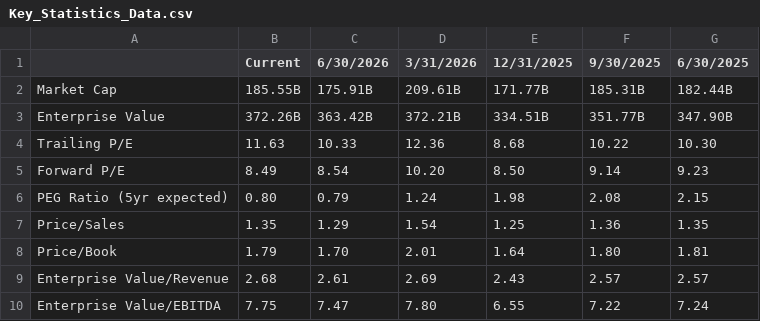
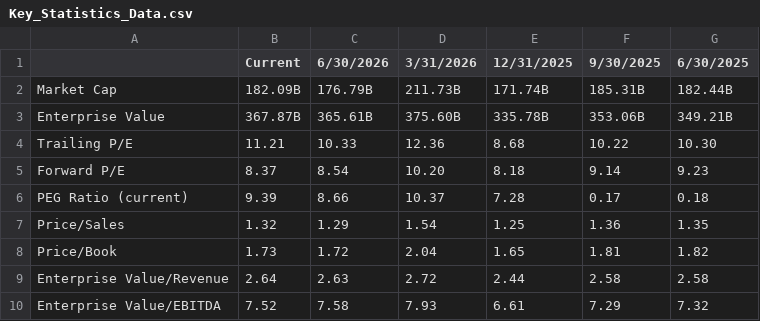
Before and after one commit to crsellinger/NW-Data-Analytics-Capstone, a CSV file: Key_Statistics_Data.csv, drawn as a sheet.

```diff
--- a/Key_Statistics_Data.csv
+++ b/Key_Statistics_Data.csv
@@ -1,10 +1,10 @@
 ,Current,6/30/2026,3/31/2026,12/31/2025,9/30/2025,6/30/2025
-Market Cap,185.55B,175.91B,209.61B,171.77B,185.31B,182.44B
-Enterprise Value,372.26B,363.42B,372.21B,334.51B,351.77B,347.90B
-Trailing P/E,11.63,10.33,12.36,8.68,10.22,10.30
-Forward P/E,8.49,8.54,10.20,8.50,9.14,9.23
-PEG Ratio (5yr expected),0.80,0.79,1.24,1.98,2.08,2.15
-Price/Sales,1.35,1.29,1.54,1.25,1.36,1.35
-Price/Book,1.79,1.70,2.01,1.64,1.80,1.81
-Enterprise Value/Revenue,2.68,2.61,2.69,2.43,2.57,2.57
-Enterprise Value/EBITDA,7.75,7.47,7.80,6.55,7.22,7.24
+Market Cap,182.09B,176.79B,211.73B,171.74B,185.31B,182.44B
+Enterprise Value,367.87B,365.61B,375.60B,335.78B,353.06B,349.21B
+Trailing P/E,11.21,10.33,12.36,8.68,10.22,10.30
+Forward P/E,8.37,8.54,10.20,8.18,9.14,9.23
+PEG Ratio (current),9.39,8.66,10.37,7.28,0.17,0.18
+Price/Sales,1.32,1.29,1.54,1.25,1.36,1.35
+Price/Book,1.73,1.72,2.04,1.65,1.81,1.82
+Enterprise Value/Revenue,2.64,2.63,2.72,2.44,2.58,2.58
+Enterprise Value/EBITDA,7.52,7.58,7.93,6.61,7.29,7.32
```
Also changed, not shown: Financials_Data.csv, 1 other file.
